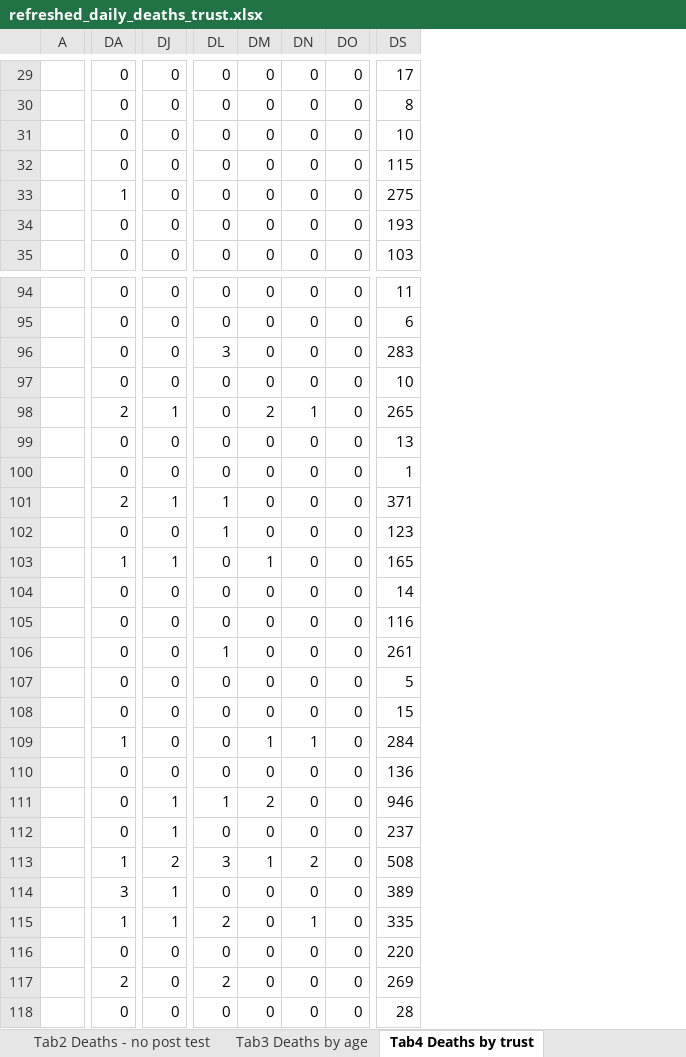
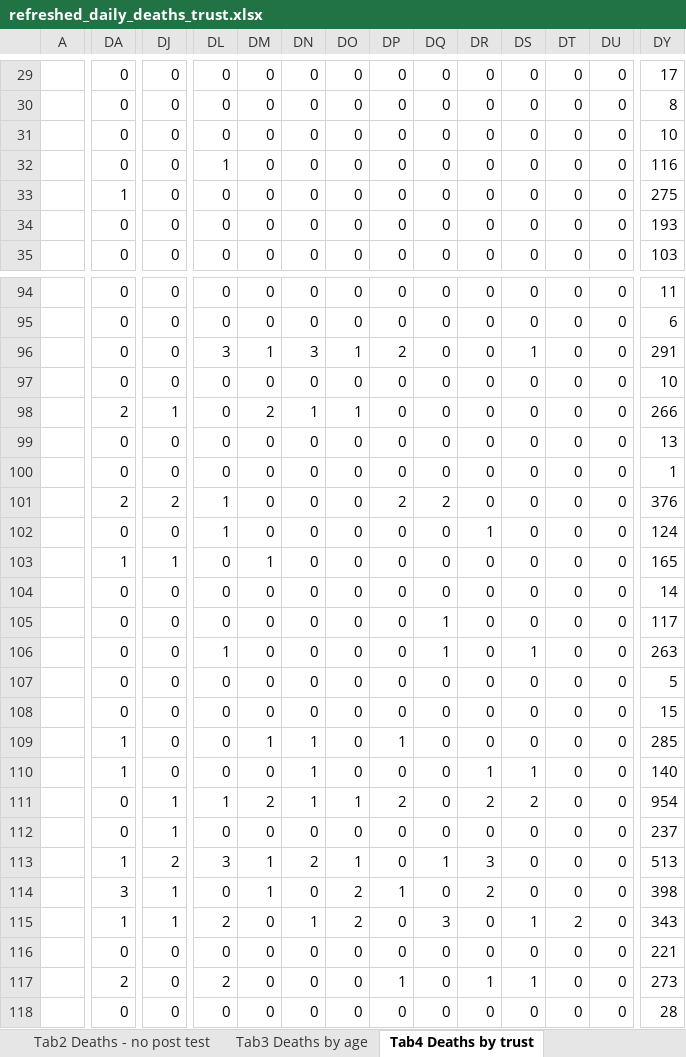
Before and after one commit to psychty/another_covid_repo, an Excel workbook: refreshed_daily_deaths_trust.xlsx, sheet Tab4 Deaths by trust, drawn as a sheet; only a part is shown, gaps mark what is left out; values as stored, in another font and other column widths than the file's, no borders; conditional formats not drawn; addresses are those after the commit; the diff covers the shown part only; the diff names each change by its address in the sheet, - before the commit and + after, or states it on an @@ line.

```diff
--- a/refreshed_daily_deaths_trust.xlsx (sheet Tab4 Deaths by trust)
+++ b/refreshed_daily_deaths_trust.xlsx (sheet Tab4 Deaths by trust)
+column DP, rows 29-35: all 0; rows 94-118: 0 | 0 | 2 | 0 | 0 | 0 | 0 | 2 | 0 | 0 | 0 | 0 | 0 | 0 | 0 | 1 | 0 | 2 | 0 | 0 | 1 | 0 | 0 | 1 | 0
+column DQ, rows 29-35: all 0; rows 94-118: 0 | 0 | 0 | 0 | 0 | 0 | 0 | 2 | 0 | 0 | 0 | 1 | 1 | 0 | 0 | 0 | 0 | 0 | 0 | 1 | 0 | 3 | 0 | 0 | 0
+column DR, rows 29-35: all 0; rows 94-118: 0 | 0 | 0 | 0 | 0 | 0 | 0 | 0 | 1 | 0 | 0 | 0 | 0 | 0 | 0 | 0 | 1 | 2 | 0 | 3 | 2 | 0 | 0 | 1 | 0
+column DS, rows 29-35: all 0; rows 94-118: 0 | 0 | 1 | 0 | 0 | 0 | 0 | 0 | 0 | 0 | 0 | 0 | 1 | 0 | 0 | 0 | 1 | 2 | 0 | 0 | 0 | 1 | 0 | 1 | 0
+column DT, rows 29-35: all 0; rows 94-118: 0 | 0 | 0 | 0 | 0 | 0 | 0 | 0 | 0 | 0 | 0 | 0 | 0 | 0 | 0 | 0 | 0 | 0 | 0 | 0 | 0 | 2 | 0 | 0 | 0
+column DU, rows 29-35: all 0; rows 94-118: all 0
-DL32: 0
+DL32: 1
-DY32: 115
+DY32: 116
-DM96: 0
+DM96: 1
-DN96: 0
+DN96: 3
-DO96: 0
+DO96: 1
-DY96: 283
+DY96: 291
-DO98: 0
+DO98: 1
-DY98: 265
+DY98: 266
-DJ101: 1
+DJ101: 2
-DY101: 371
+DY101: 376
-DY102: 123
+DY102: 124
-DY105: 116
+DY105: 117
-DY106: 261
+DY106: 263
-DY109: 284
+DY109: 285
-DA110: 0
+DA110: 1
-DN110:DN111: 0
+DN110:DN111: 1
-DY110: 136
+DY110: 140
-DO111: 0
+DO111: 1
-DY111: 946
+DY111: 954
-DO113: 0
+DO113: 1
-DY113: 508
+DY113: 513
-DM114: 0
+DM114: 1
-DO114:DO115: 0
+DO114:DO115: 2
-DY114: 389
+DY114: 398
-DY115: 335
+DY115: 343
-DY116: 220
+DY116: 221
-DY117: 269
+DY117: 273
```
Also changed, not shown: 188 edited cells elsewhere in this sheet, sheet Tab1 Deaths by region, sheet Tab2 Deaths - no post test, sheet Tab3 Deaths by age, sheet Contents, sheet Fig1 All deaths, charts or pictures, 59 other files.
